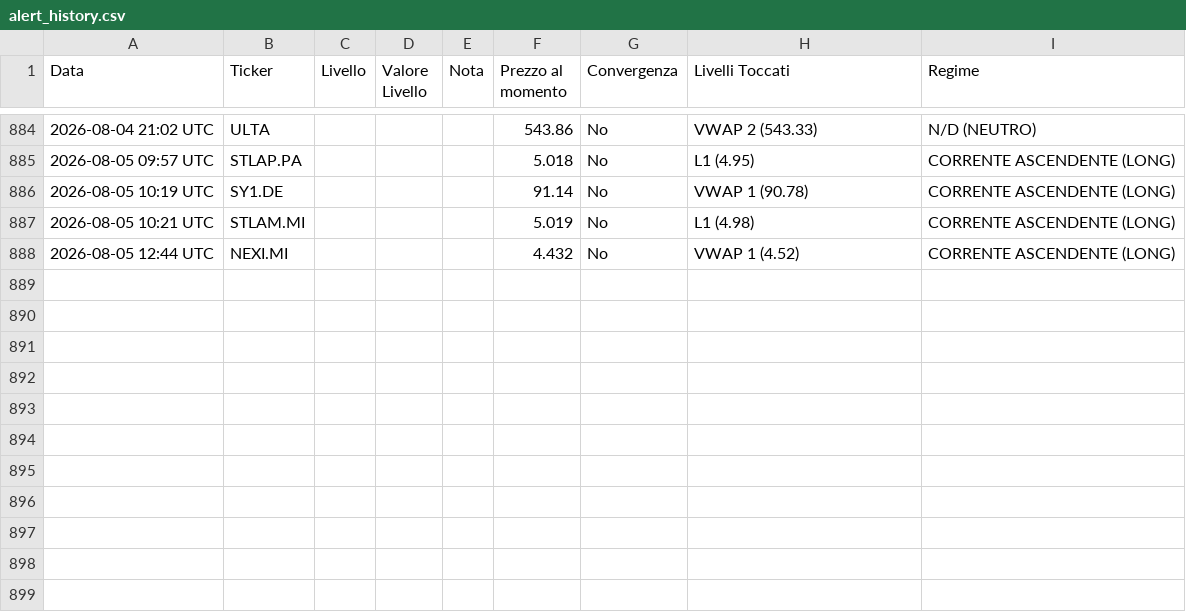
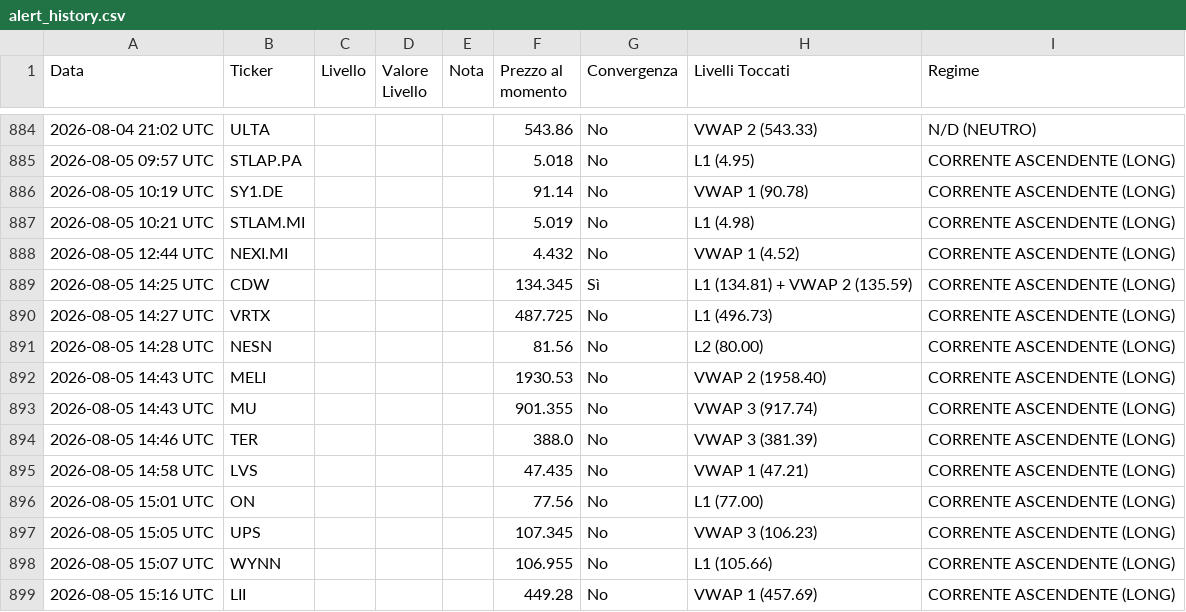
Before and after one commit to Logg84/monitor-trading-marco, a CSV file: alert_history.csv, drawn as a sheet; only a part is shown, gaps mark what is left out; the diff names each change by its address in the sheet, - before the commit and + after, or states it on an @@ line.

Commit message:
Aggiorna stato e storico alert

```diff
--- a/alert_history.csv
+++ b/alert_history.csv
+row 889: 2026-08-05 14:25 UTC | CDW |  |  |  | 134.345 | Sì | L1 (134.81) + VWAP 2 (135.59) | CORRENTE ASCENDENTE (LONG)
+row 890: 2026-08-05 14:27 UTC | VRTX |  |  |  | 487.725 | No | L1 (496.73) | CORRENTE ASCENDENTE (LONG)
+row 891: 2026-08-05 14:28 UTC | NESN |  |  |  | 81.56 | No | L2 (80.00) | CORRENTE ASCENDENTE (LONG)
+row 892: 2026-08-05 14:43 UTC | MELI |  |  |  | 1930.53 | No | VWAP 2 (1958.40) | CORRENTE ASCENDENTE (LONG)
+row 893: 2026-08-05 14:43 UTC | MU |  |  |  | 901.355 | No | VWAP 3 (917.74) | CORRENTE ASCENDENTE (LONG)
+row 894: 2026-08-05 14:46 UTC | TER |  |  |  | 388.0 | No | VWAP 3 (381.39) | CORRENTE ASCENDENTE (LONG)
+row 895: 2026-08-05 14:58 UTC | LVS |  |  |  | 47.435 | No | VWAP 1 (47.21) | CORRENTE ASCENDENTE (LONG)
+row 896: 2026-08-05 15:01 UTC | ON |  |  |  | 77.56 | No | L1 (77.00) | CORRENTE ASCENDENTE (LONG)
+row 897: 2026-08-05 15:05 UTC | UPS |  |  |  | 107.345 | No | VWAP 3 (106.23) | CORRENTE ASCENDENTE (LONG)
+row 898: 2026-08-05 15:07 UTC | WYNN |  |  |  | 106.955 | No | L1 (105.66) | CORRENTE ASCENDENTE (LONG)
+row 899: 2026-08-05 15:16 UTC | LII |  |  |  | 449.28 | No | VWAP 1 (457.69) | CORRENTE ASCENDENTE (LONG)
```
Also changed, not shown: 2 other files.
